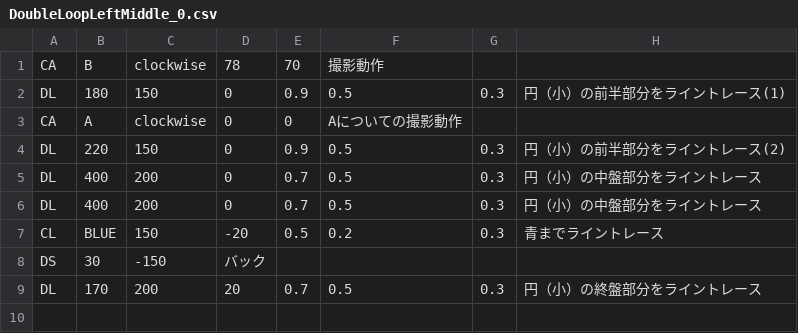
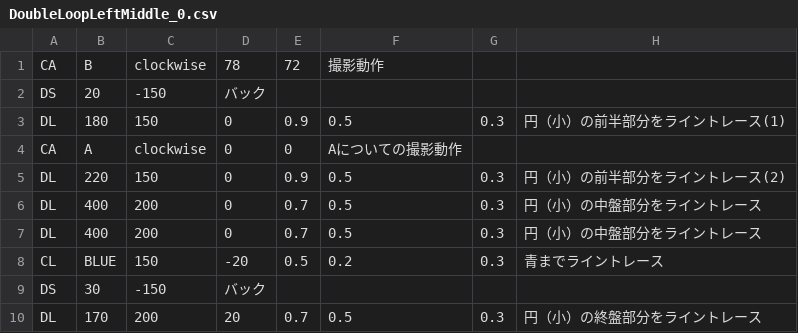
Before and after one commit to KatLab-MiyazakiUniv/etrobocon2023, a CSV file: datafiles/datafile_parts/DoubleLoopLeftMiddle_0.csv, drawn as a sheet.

```diff
--- a/datafiles/datafile_parts/DoubleLoopLeftMiddle_0.csv
+++ b/datafiles/datafile_parts/DoubleLoopLeftMiddle_0.csv
@@ -1,2 +1,3 @@
-CA,B,clockwise,78,70,撮影動作
+CA,B,clockwise,78,72,撮影動作
+DS,20,-150,バック
 DL,180,150,0,0.9,0.5,0.3,円（小）の前半部分をライントレース(1)
```
Also changed, not shown: datafiles/DoubleLoopLeft.csv, datafiles/LineTraceLeft.csv, 6 other files.
